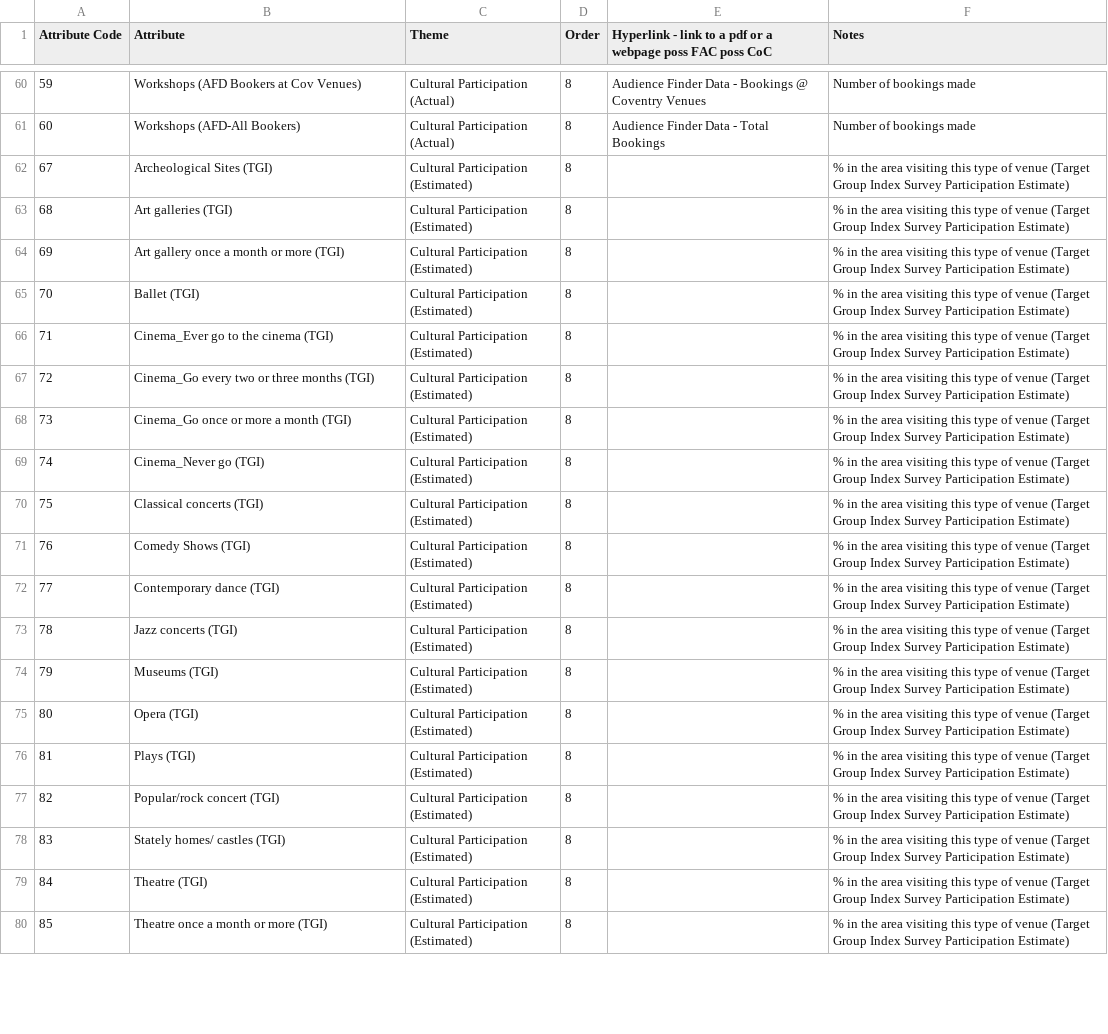
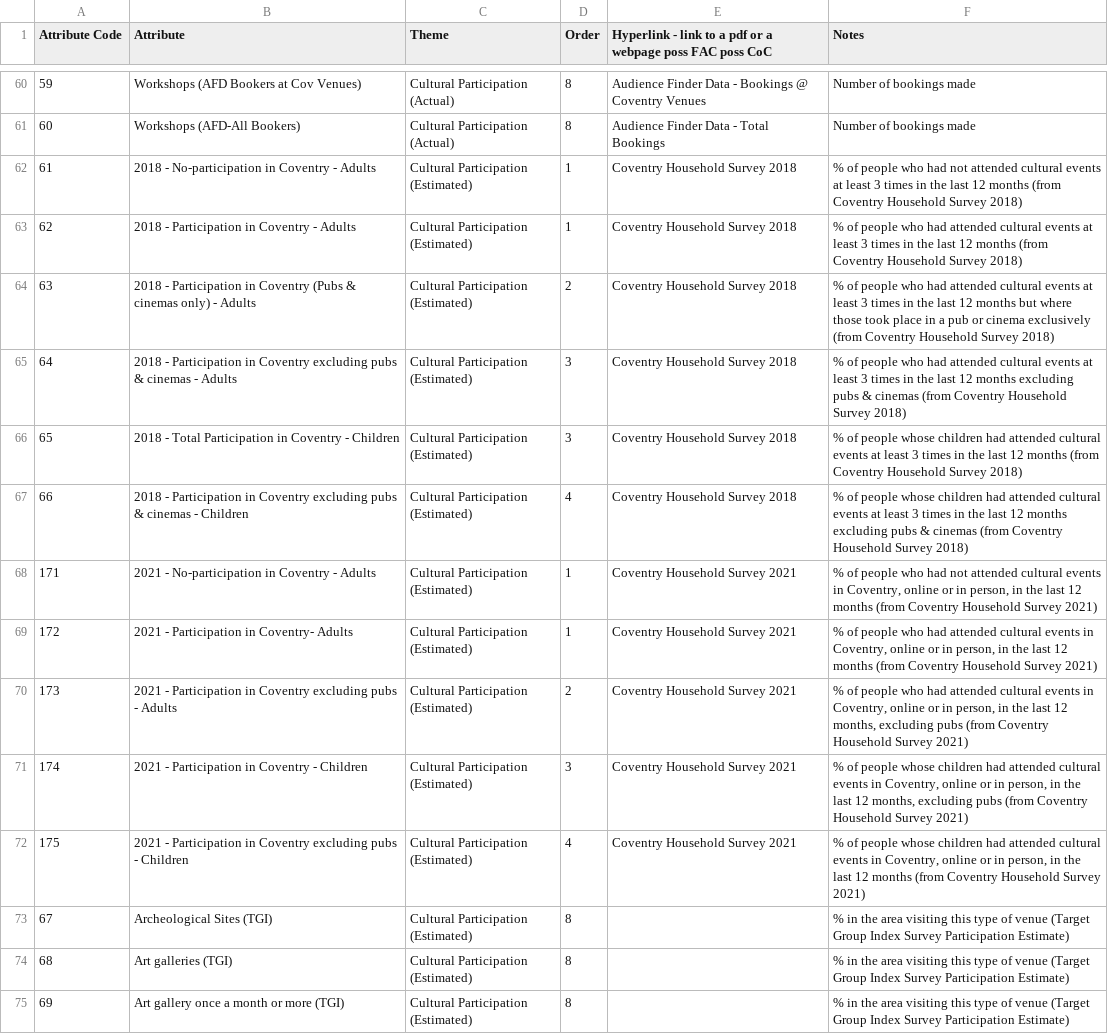
Before and after one commit to coventry-city-council/coventry-city-council.github.io, a CSV file: jcna/metricTypesNotes - with all HHS 2021 data.csv, drawn as a sheet; only a part is shown, gaps mark what is left out; the shorter side is filled out with more unchanged rows; the diff covers the shown part only; the diff names each change by its address in the sheet, - before the commit and + after, or states it on an @@ line.

```diff
--- a/jcna/metricTypesNotes - with all HHS 2021 data.csv
+++ b/jcna/metricTypesNotes - with all HHS 2021 data.csv
+row 62: 61 | 2018 - No-participation in Coventry - Adults | Cultural Participation (Estimated) | 1 | Coventry Household Survey 2018 | % of people who had not attended cultural events at least 3 times in the last 12 months (from Coventry Household Survey 2018)
+row 63: 62 | 2018 - Participation in Coventry - Adults | Cultural Participation (Estimated) | 1 | Coventry Household Survey 2018 | % of people who had attended cultural events at least 3 times in the last 12 months (from Coventry Household Survey 2018)
+row 64: 63 | 2018 - Participation in Coventry (Pubs & cinemas only) - Adults | Cultural Participation (Estimated) | 2 | Coventry Household Survey 2018 | % of people who had attended cultural events at least 3 times in the last 12 months but where those took place in a pub or cinema exclusively (from Coventry Household Survey 2018)
+row 65: 64 | 2018 - Participation in Coventry excluding pubs & cinemas - Adults | Cultural Participation (Estimated) | 3 | Coventry Household Survey 2018 | % of people who had attended cultural events at least 3 times in the last 12 months excluding pubs & cinemas (from Coventry Household Survey 2018)
+row 66: 65 | 2018 - Total Participation in Coventry - Children | Cultural Participation (Estimated) | 3 | Coventry Household Survey 2018 | % of people whose children had attended cultural events at least 3 times in the last 12 months (from Coventry Household Survey 2018)
+row 67: 66 | 2018 - Participation in Coventry excluding pubs & cinemas - Children | Cultural Participation (Estimated) | 4 | Coventry Household Survey 2018 | % of people whose children had attended cultural events at least 3 times in the last 12 months excluding pubs & cinemas (from Coventry Household Survey 2018)
+row 68: 171 | 2021 - No-participation in Coventry - Adults | Cultural Participation (Estimated) | 1 | Coventry Household Survey 2021 | % of people who had not attended cultural events in Coventry, online or in person, in the last 12 months (from Coventry Household Survey 2021)
+row 69: 172 | 2021 - Participation in Coventry- Adults | Cultural Participation (Estimated) | 1 | Coventry Household Survey 2021 | % of people who had attended cultural events in Coventry, online or in person, in the last 12 months (from Coventry Household Survey 2021)
+row 70: 173 | 2021 - Participation in Coventry excluding pubs - Adults | Cultural Participation (Estimated) | 2 | Coventry Household Survey 2021 | % of people who had attended cultural events in Coventry, online or in person, in the last 12 months, excluding pubs (from Coventry Household Survey 2021)
+row 71: 174 | 2021 - Participation in Coventry - Children | Cultural Participation (Estimated) | 3 | Coventry Household Survey 2021 | % of people whose children had attended cultural events in Coventry, online or in person, in the last 12 months, excluding pubs (from Coventry Household Survey 2021)
+row 72: 175 | 2021 - Participation in Coventry excluding pubs - Children | Cultural Participation (Estimated) | 4 | Coventry Household Survey 2021 | % of people whose children had attended cultural events in Coventry, online or in person, in the last 12 months (from Coventry Household Survey 2021)
```
Also changed, not shown: 5 removed rows, 69 moved rows, 15 edited cells and row numbers in column A elsewhere in this file, 1 other file.
